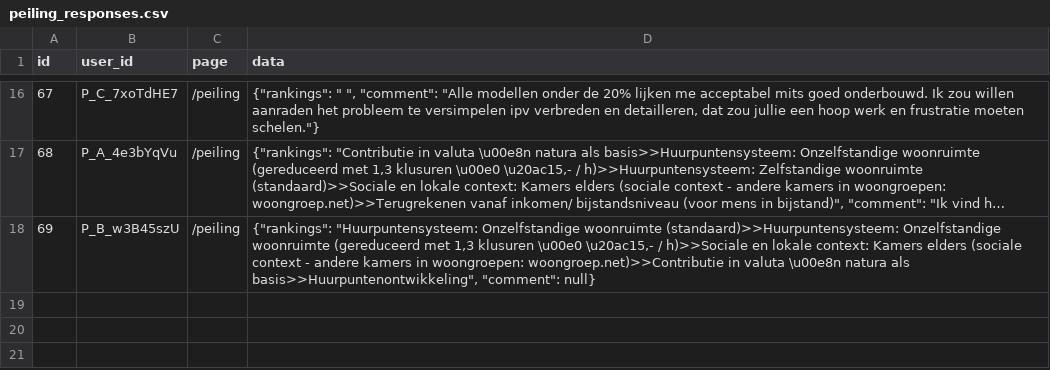
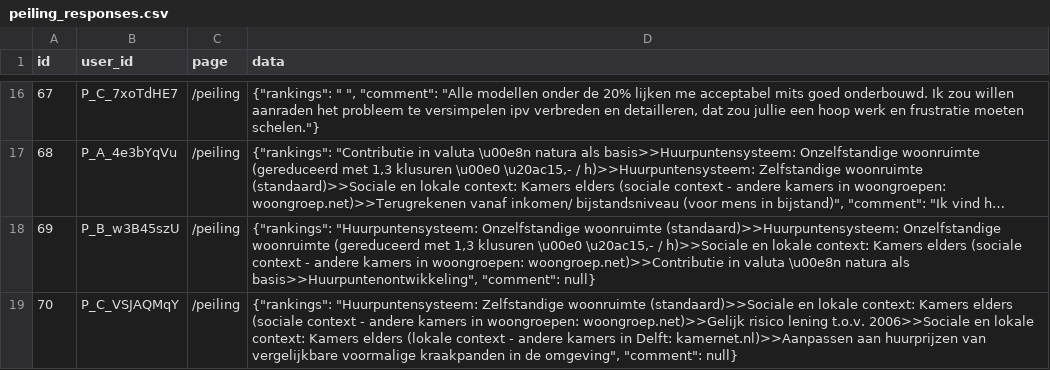
Before and after one commit to JuliusSchlumberger/votingPlatform, a CSV file: peiling_responses.csv, drawn as a sheet; only a part is shown, gaps mark what is left out; long unchanged cells end in …; the diff names each change by its address in the sheet, - before the commit and + after, or states it on an @@ line.

Commit message:
Add peiling responses CSV

```diff
--- a/peiling_responses.csv
+++ b/peiling_responses.csv
+row 19: 70 | P_C_VSJAQMqY | /peiling | {"rankings": "Huurpuntensysteem: Zelfstandige woonruimte (standaard)>>Sociale en lokale context: Kamers elders (sociale context - andere kamers in woongroepen: woongroep.net)>>Gelijk risico lening t.o.v. 2006>>Sociale en lokale context: Kamers elders (lokale context - andere kamers in Delft: kamernet.nl)>>Aanpassen aan huurprijzen van vergelijkbare voormalige kraakpanden in de omgeving", "comment": null}
```
